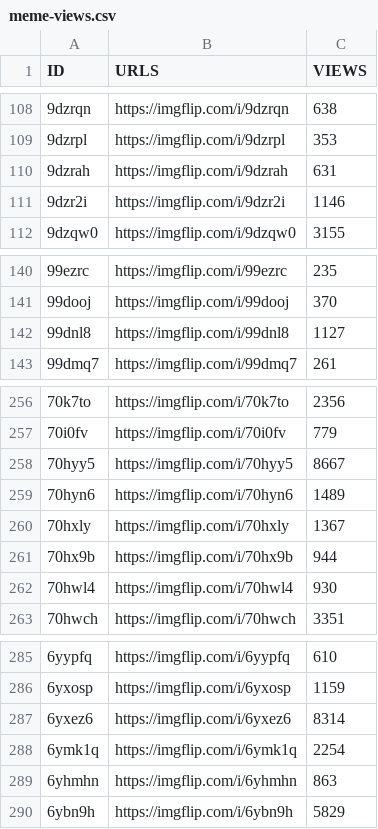
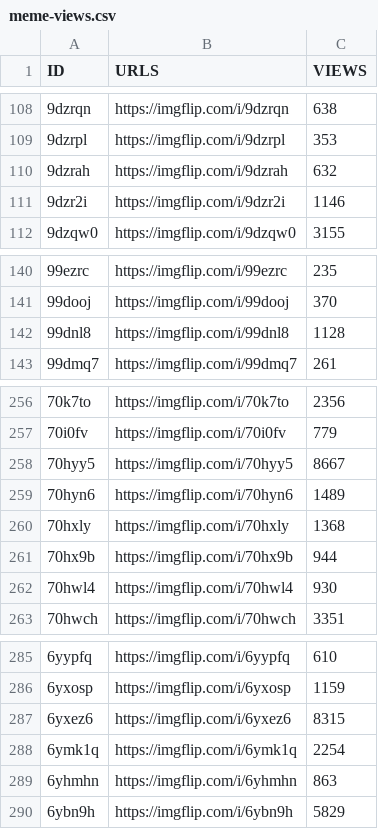
Before and after one commit to megzjudge/memes, a CSV file: meme-views.csv, drawn as a sheet; only a part is shown, gaps mark what is left out; the diff names each change by its address in the sheet, - before the commit and + after, or states it on an @@ line.

Commit message:
Update meme-views.csv via Worker

```diff
--- a/meme-views.csv
+++ b/meme-views.csv
-C110 (VIEWS): 631
+C110 (VIEWS): 632
-C142 (VIEWS): 1127
+C142 (VIEWS): 1128
-C260 (VIEWS): 1367
+C260 (VIEWS): 1368
-C287 (VIEWS): 8314
+C287 (VIEWS): 8315
```
